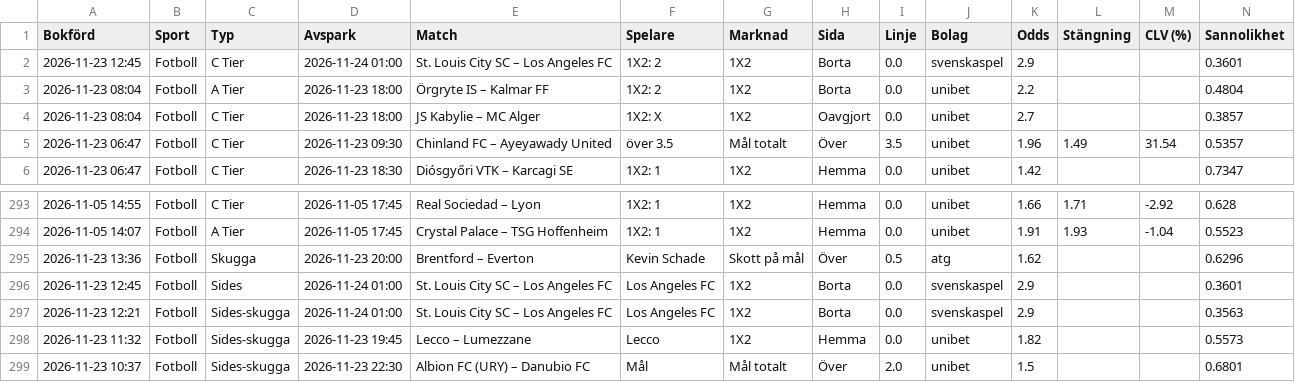
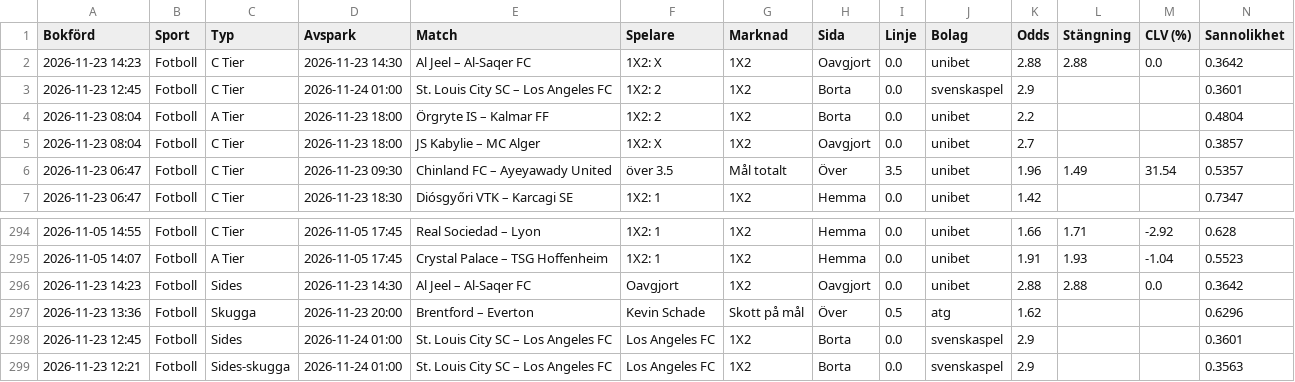
Before and after one commit to FatFockFrank888/propsbot, a CSV file: site/csv/fotboll.csv, drawn as a sheet; only a part is shown, gaps mark what is left out; the shorter side is filled out with more unchanged rows; rows hold the shown columns only; the diff names each change by its address in the sheet, - before the commit and + after, or states it on an @@ line.

```diff
--- a/site/csv/fotboll.csv
+++ b/site/csv/fotboll.csv
+row 2: 2026-11-23 14:23 | Fotboll | C Tier | 2026-11-23 14:30 | Al Jeel – Al-Saqer FC | 1X2: X | 1X2 | Oavgjort | 0.0 | unibet | 2.88 | 2.88 | 0.0 | 0.3642
+row 296: 2026-11-23 14:23 | Fotboll | Sides | 2026-11-23 14:30 | Al Jeel – Al-Saqer FC | Oavgjort | 1X2 | Oavgjort | 0.0 | unibet | 2.88 | 2.88 | 0.0 | 0.3642
```
Also changed, not shown: site/csv/nba.csv, site/csv/sammanfattning.csv, 31 other files.
